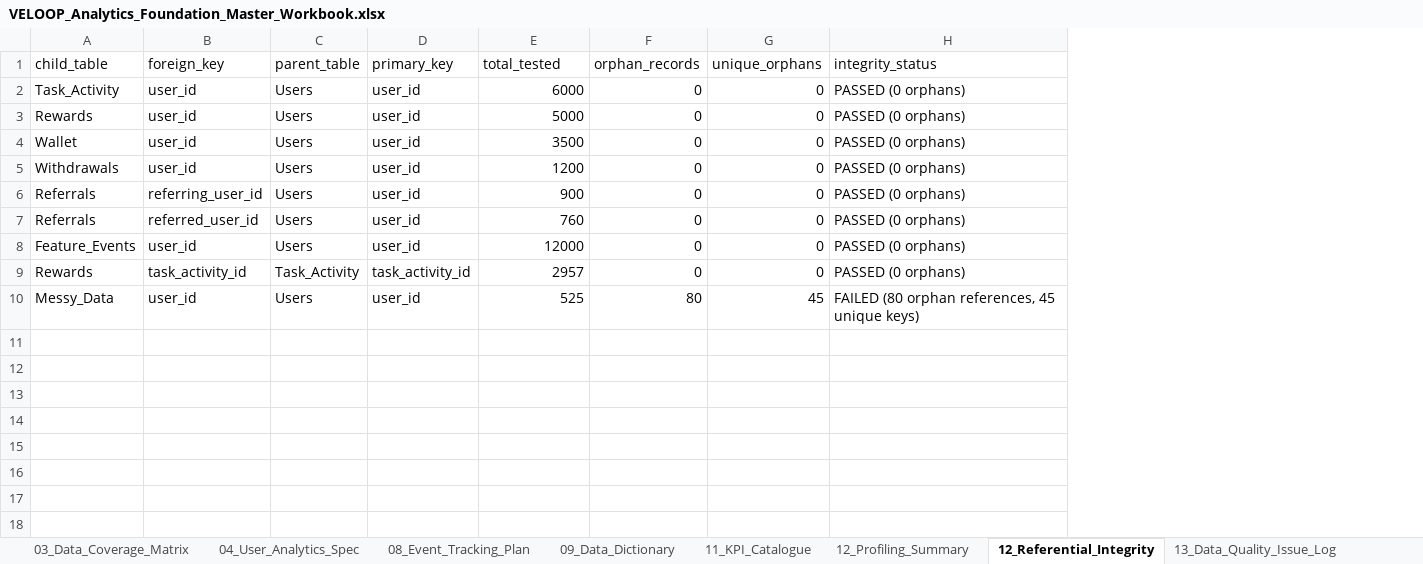
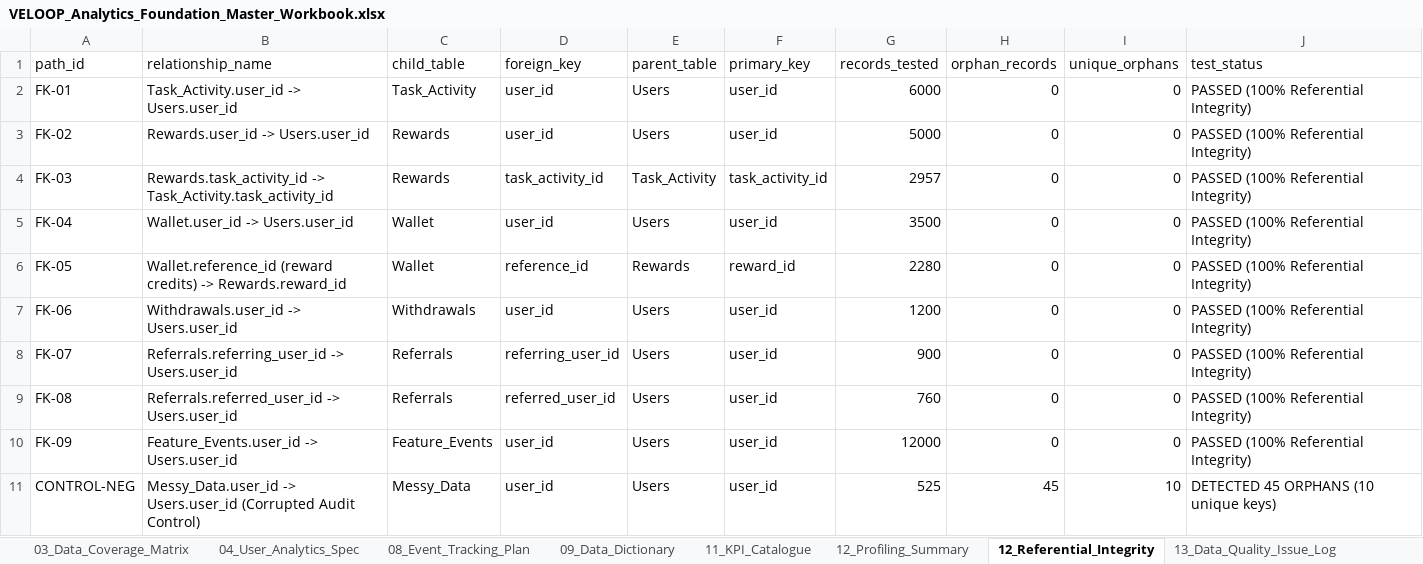
Before and after one commit to yogithagowd2005-1508/data-analytics-VE, an Excel workbook: VELOOP_Analytics_Foundation_Master_Workbook.xlsx, sheet 12_Referential_Integrity, drawn as a sheet; values as stored, in another font and other column widths than the file's, no borders; removed rows and columns are numbered as before the commit, all else as after; the diff names each change by its address in the sheet, - before the commit and + after, or states it on an @@ line.

```diff
--- a/VELOOP_Analytics_Foundation_Master_Workbook.xlsx (sheet 12_Referential_Integrity)
+++ b/VELOOP_Analytics_Foundation_Master_Workbook.xlsx (sheet 12_Referential_Integrity)
+column A (path_id), rows 2-3: FK-01 | FK-02; row 5: FK-04; rows 7-11: FK-06 | FK-07 | FK-08 | FK-09 | CONTROL-NEG
+column B (relationship_name), rows 2-3: Task_Activity.user_id -> Users.user_id | Rewards.user_id -> Users.user_id; row 5: Wallet.user_id -> Users.user_id; rows 7-11: Withdrawals.user_id -> Users.user_id | Referrals.referring_user_id -> Users.user_id | Referrals.referred_user_id -> Users.user_id | Feature_Events.user_id -> Users.user_id | Messy_Data.user_id -> Users.user_id (Corrupted Audit Control)
-column H (integrity_status), rows 2-8: all PASSED (0 orphans); row 10: FAILED (80 orphan references, 45 unique keys)
+column J (test_status), rows 2-3: PASSED (100% Referential Integrity) | PASSED (100% Referential Integrity); row 5: PASSED (100% Referential Integrity); rows 7-11: PASSED (100% Referential Integrity) | PASSED (100% Referential Integrity) | PASSED (100% Referential Integrity) | PASSED (100% Referential Integrity) | DETECTED 45 ORPHANS (10 unique keys)
-G1: total_tested
+G1: records_tested
@@ row 9 moved to row 4: FK-03 @@
+row 6: FK-05 | Wallet.reference_id (reward credits) -> Rewards.reward_id | Wallet | reference_id | Rewards | reward_id | 2280 | 0 | 0 | PASSED (100% Referential Integrity)
-H11 (orphan_records): 80
+H11 (orphan_records): 45
-I11 (unique_orphans): 45
+I11 (unique_orphans): 10
```
Also changed, not shown: 20 other files.
